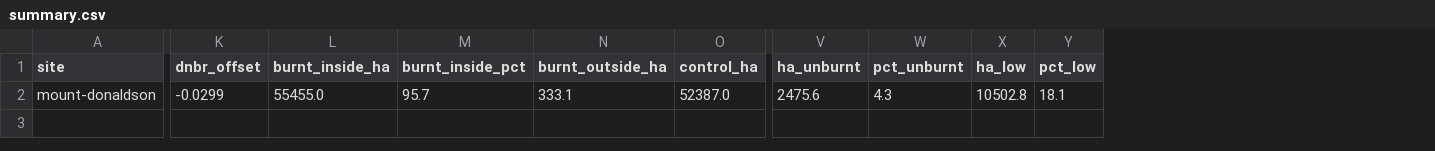
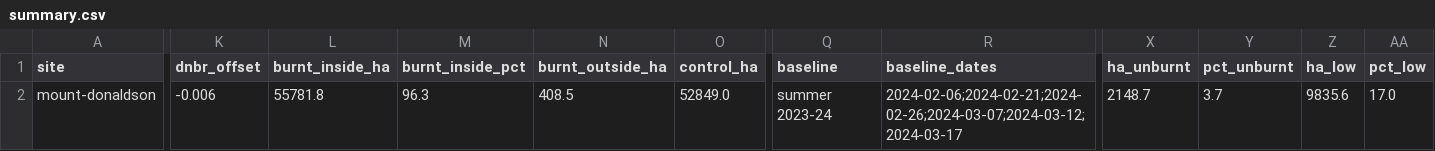
Before and after one commit to mdsumner/aeo26-workshop, a CSV file: outputs/tasmania/mount-donaldson/summary.csv, drawn as a sheet; only a part is shown, gaps mark what is left out; addresses are those after the commit; the diff covers the shown part only; the diff names each change by its address in the sheet, - before the commit and + after, or states it on an @@ line.

```diff
--- a/outputs/tasmania/mount-donaldson/summary.csv
+++ b/outputs/tasmania/mount-donaldson/summary.csv
+column Q (baseline), row 2: summer 2023-24
+column R (baseline_dates), row 2: 2024-02-06;2024-02-21;2024-02-26;2024-03-07;2024-03-12;2024-03-17
-K2 (dnbr_offset): -0.0299
+K2 (dnbr_offset): -0.006
-L2 (burnt_inside_ha): 55455.0
+L2 (burnt_inside_ha): 55781.8
-M2 (burnt_inside_pct): 95.7
+M2 (burnt_inside_pct): 96.3
-N2 (burnt_outside_ha): 333.1
+N2 (burnt_outside_ha): 408.5
-O2 (control_ha): 52387.0
+O2 (control_ha): 52849.0
-X2 (ha_unburnt): 2475.6
+X2 (ha_unburnt): 2148.7
-Y2 (pct_unburnt): 4.3
+Y2 (pct_unburnt): 3.7
-Z2 (ha_low): 10502.8
+Z2 (ha_low): 9835.6
-AA2 (pct_low): 18.1
+AA2 (pct_low): 17.0
```
Also changed, not shown: 6 edited cells elsewhere in this file, outputs/tasmania/mount-donaldson/recovery.csv, 3 other files.
